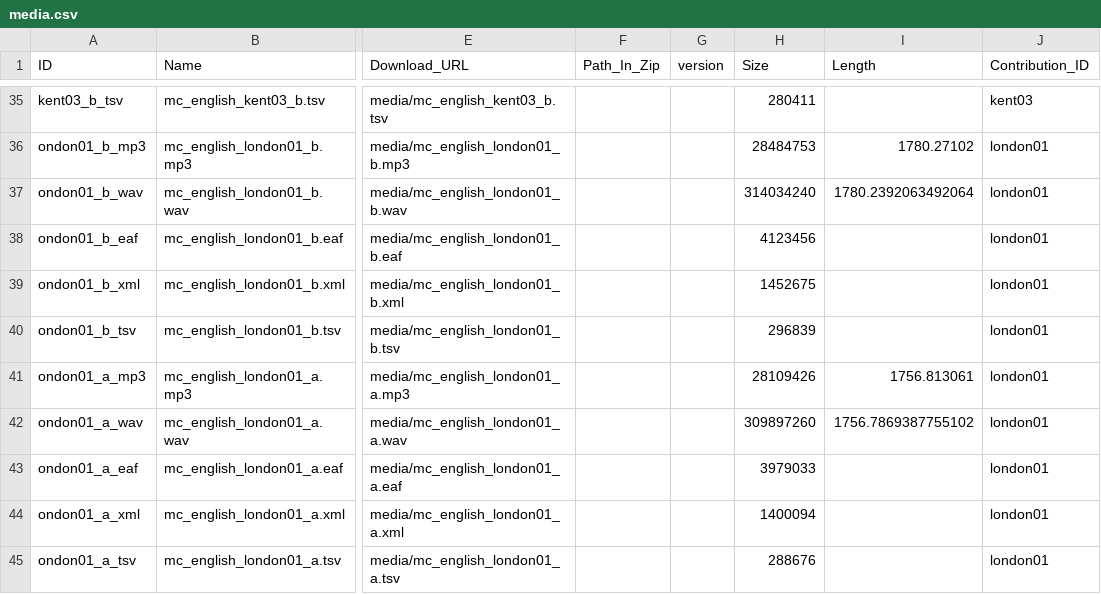
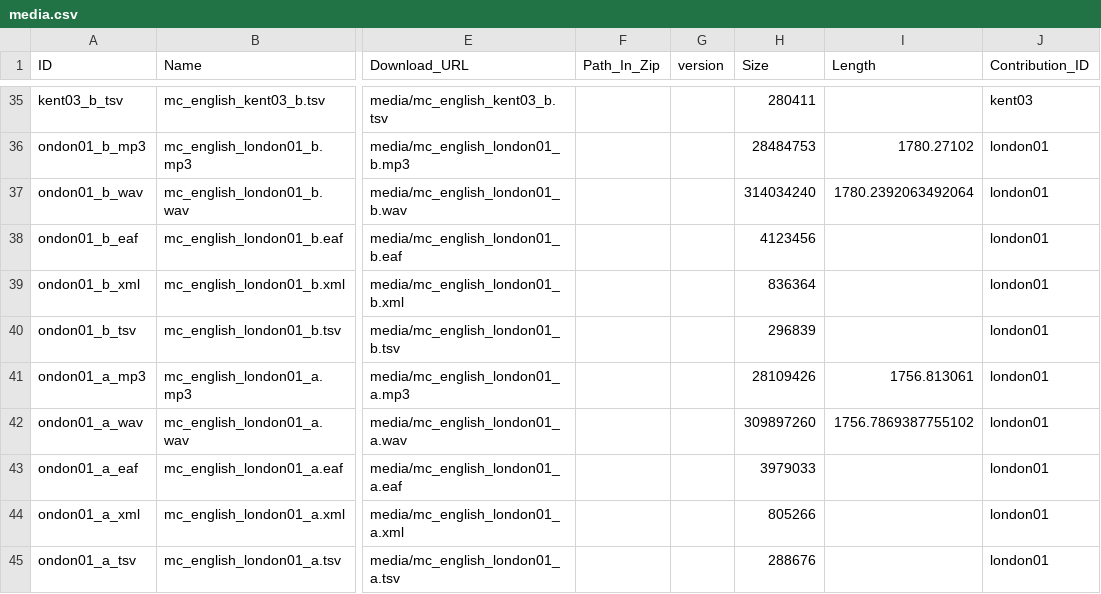
Before and after one commit to Multi-CAST/mcenglish, a CSV file: cldf/media.csv, drawn as a sheet; only a part is shown, gaps mark what is left out; the diff covers the shown part only; the diff names each change by its address in the sheet, - before the commit and + after, or states it on an @@ line.

```diff
--- a/cldf/media.csv
+++ b/cldf/media.csv
-H39 (Size): 1452675
+H39 (Size): 836364
-H44 (Size): 1400094
+H44 (Size): 805266
```
Also changed, not shown: 11 edited cells elsewhere in this file, cldf/media/mc_english_kent01.tsv, cldf/media/mc_english_kent02_b.tsv, 18 other files.
